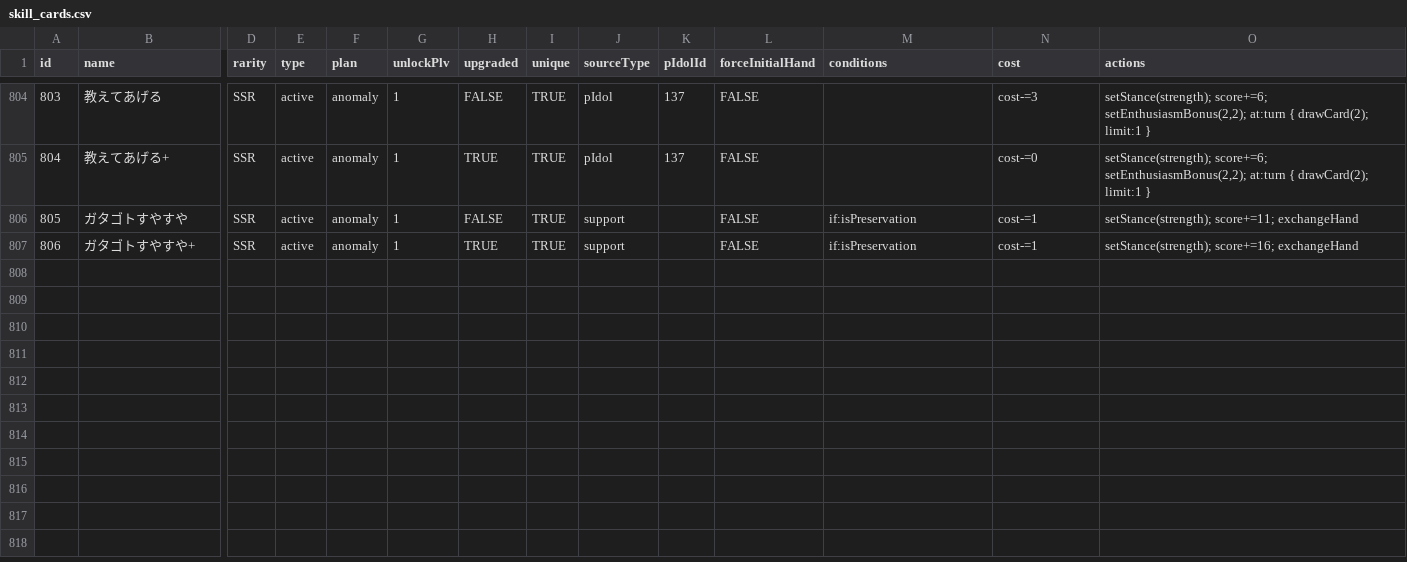
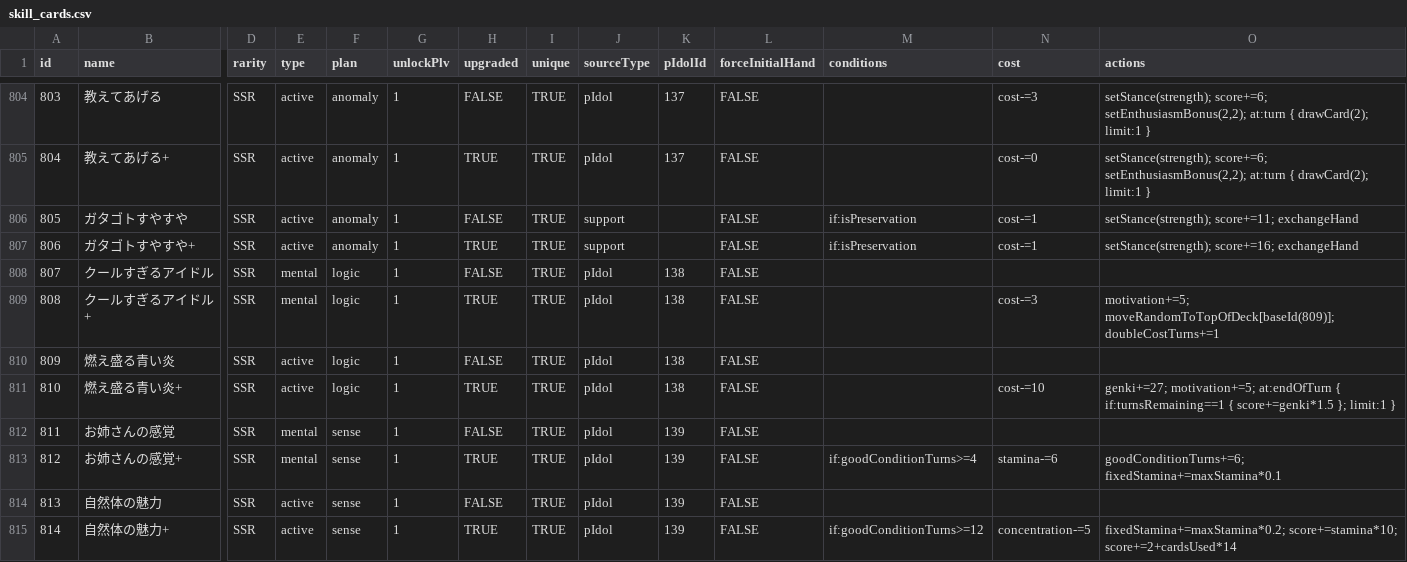
Before and after one commit to surisuririsu/gakumas-tools, a CSV file: packages/gakumas-data/csv/skill_cards.csv, drawn as a sheet; only a part is shown, gaps mark what is left out; rows hold the shown columns only; the diff names each change by its address in the sheet, - before the commit and + after, or states it on an @@ line.

```diff
--- a/packages/gakumas-data/csv/skill_cards.csv
+++ b/packages/gakumas-data/csv/skill_cards.csv
+row 808: 807 | クールすぎるアイドル | SSR | mental | logic | 1 | FALSE | TRUE | pIdol | 138 | FALSE
+row 809: 808 | クールすぎるアイドル+ | SSR | mental | logic | 1 | TRUE | TRUE | pIdol | 138 | FALSE |  | cost-=3 | motivation+=5; moveRandomToTopOfDeck[baseId(809)]; doubleCostTurns+=1
+row 810: 809 | 燃え盛る青い炎 | SSR | active | logic | 1 | FALSE | TRUE | pIdol | 138 | FALSE
+row 811: 810 | 燃え盛る青い炎+ | SSR | active | logic | 1 | TRUE | TRUE | pIdol | 138 | FALSE |  | cost-=10 | genki+=27; motivation+=5; at:endOfTurn { if:turnsRemaining==1 { score+=genki*1.5 }; limit:1 }
+row 812: 811 | お姉さんの感覚 | SSR | mental | sense | 1 | FALSE | TRUE | pIdol | 139 | FALSE
+row 813: 812 | お姉さんの感覚+ | SSR | mental | sense | 1 | TRUE | TRUE | pIdol | 139 | FALSE | if:goodConditionTurns>=4 | stamina-=6 | goodConditionTurns+=6; fixedStamina+=maxStamina*0.1
+row 814: 813 | 自然体の魅力 | SSR | active | sense | 1 | FALSE | TRUE | pIdol | 139 | FALSE
+row 815: 814 | 自然体の魅力+ | SSR | active | sense | 1 | TRUE | TRUE | pIdol | 139 | FALSE | if:goodConditionTurns>=12 | concentration-=5 | fixedStamina+=maxStamina*0.2; score+=stamina*10; score+=2+cardsUsed*14
```
Also changed, not shown: packages/gakumas-data/csv/p_idols.csv, packages/gakumas-data/csv/p_items.csv, 25 other files.
